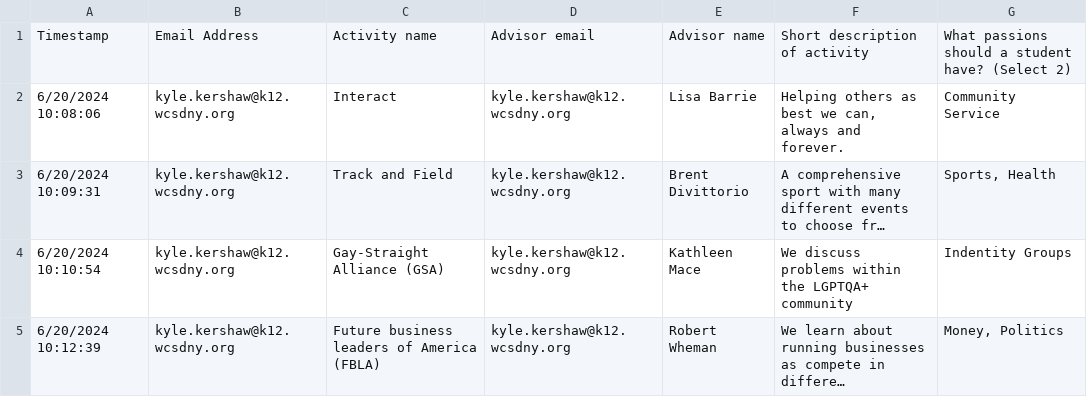
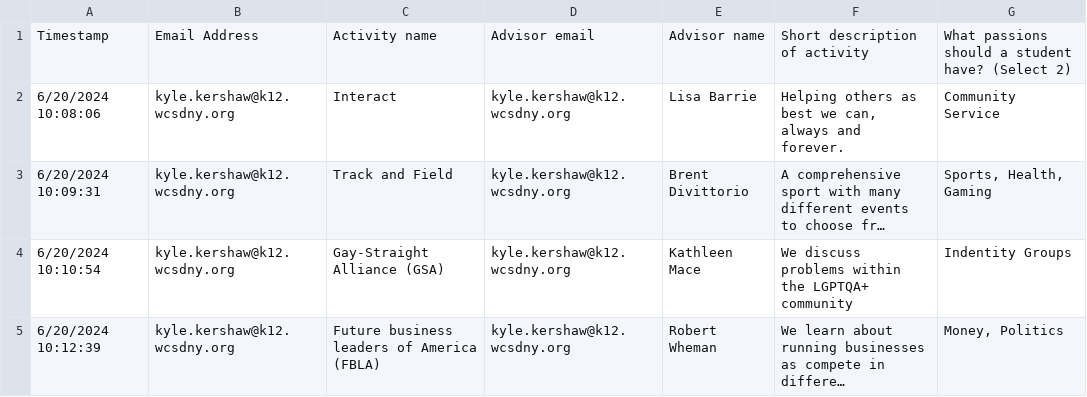
Before and after one commit to HiHeyHell0/ASActivityApp, a CSV file: Activity_Description_Sample_Data_Responses.csv, drawn as a sheet; long unchanged cells end in …; the diff names each change by its address in the sheet, - before the commit and + after, or states it on an @@ line.

Commit message:
Update Activity_Description_Sample_Data_Responses.csv

```diff
--- a/Activity_Description_Sample_Data_Responses.csv
+++ b/Activity_Description_Sample_Data_Responses.csv
-G3: Sports, Health
+G3: Sports, Health, Gaming
```
